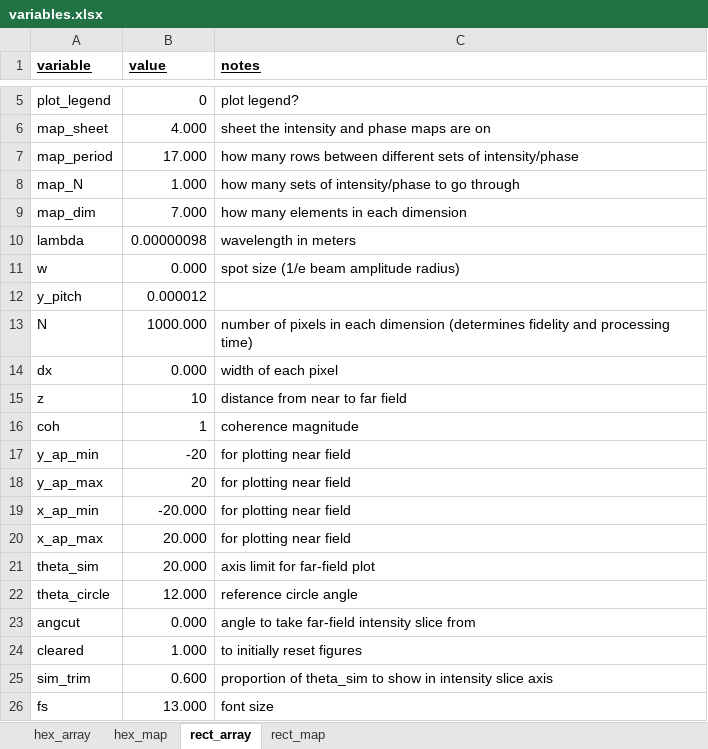
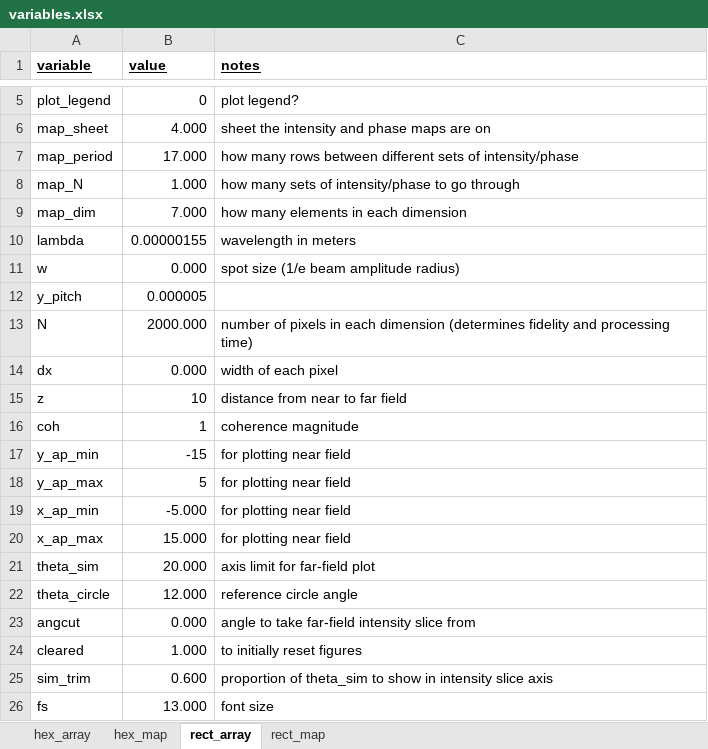
Before and after one commit to minspan199/imaginary-gauge-field, an Excel workbook: variables.xlsx, sheet rect_array, drawn as a sheet; only a part is shown, gaps mark what is left out; values as stored, in another font and other column widths than the file's, no borders; the diff names each change by its address in the sheet, - before the commit and + after, or states it on an @@ line.

```diff
--- a/variables.xlsx (sheet rect_array)
+++ b/variables.xlsx (sheet rect_array)
-B10 (value): 0.00000098
+B10 (value): 0.00000155
-B12 (value): 0.000012
+B12 (value): 0.000005
-B13 (value): 1000.000
+B13 (value): 2000.000
-B17 (value): -20
+B17 (value): -15
-B18 (value): 20
+B18 (value): 5
-B19 (value): -20.000
+B19 (value): -5.000
-B20 (value): 20.000
+B20 (value): 15.000
```
Also changed, not shown: sheet rect_map, sheet hex_map, formulas that keep their value, 3 other files.
